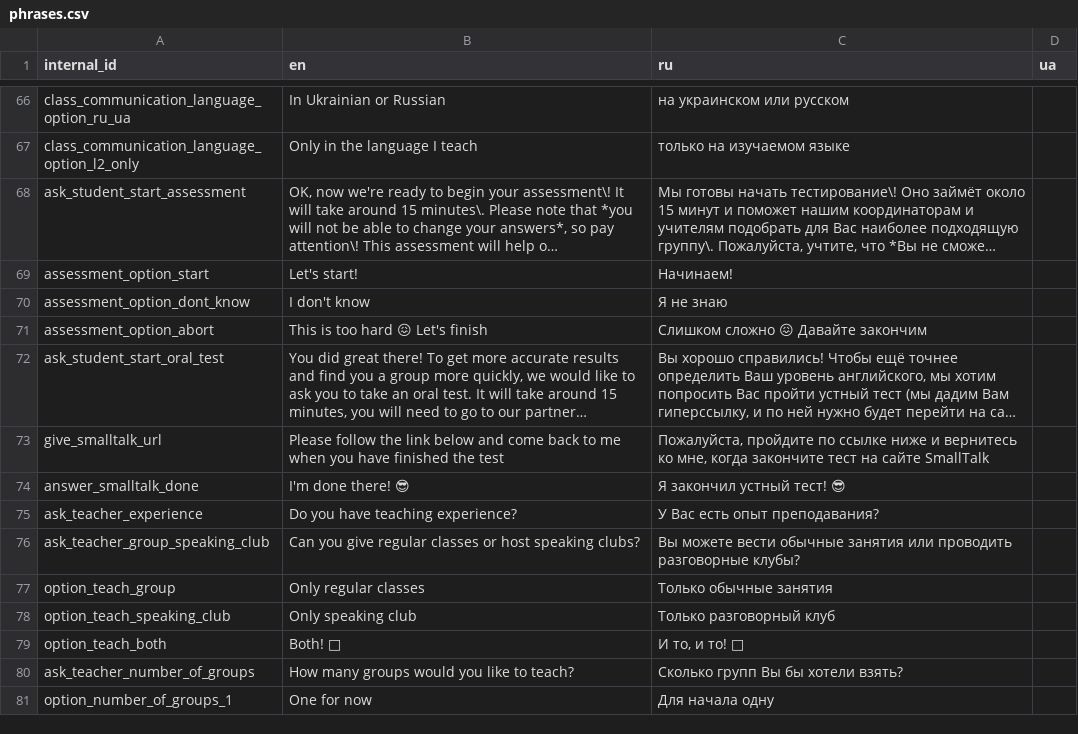
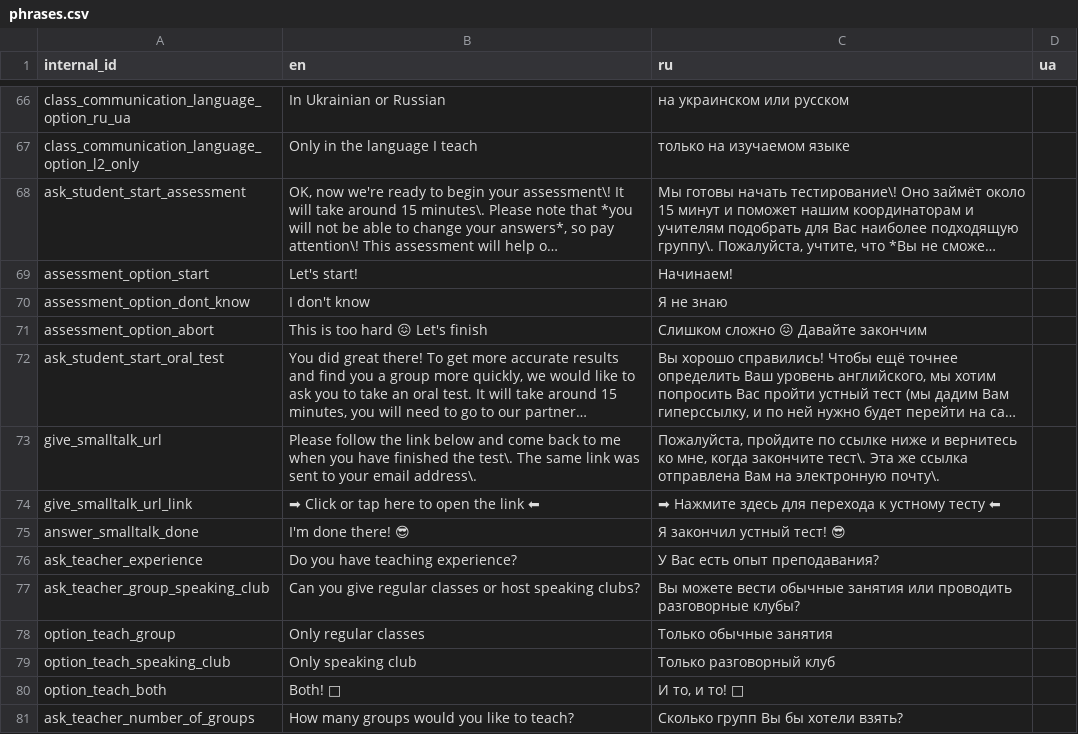
Before and after one commit to samanthasgroup/samanthas-telegram-bot, a CSV file: samanthas_telegram_bot/conversation/auxil/phrases.csv, drawn as a sheet; only a part is shown, gaps mark what is left out; the shorter side is filled out with more unchanged rows; long unchanged cells end in …; the diff names each change by its address in the sheet, - before the commit and + after, or states it on an @@ line.

Commit message:
implement smalltalk integration

```diff
--- a/samanthas_telegram_bot/conversation/auxil/phrases.csv
+++ b/samanthas_telegram_bot/conversation/auxil/phrases.csv
-B73 (en): …finished the test
+B73 (en): …finished the test\. The same link was sent to your email address\.
-C73 (ru): …когда закончите тест на сайте SmallTalk
+C73 (ru): …когда закончите тест\. Эта же ссылка отправлена Вам на электронную почту\.
+row 74: give_smalltalk_url_link | ➡ Click or tap here to open the link ⬅ | ➡ Нажмите здесь для перехода к устному тесту ⬅
```
Also changed, not shown: 6 other files.
